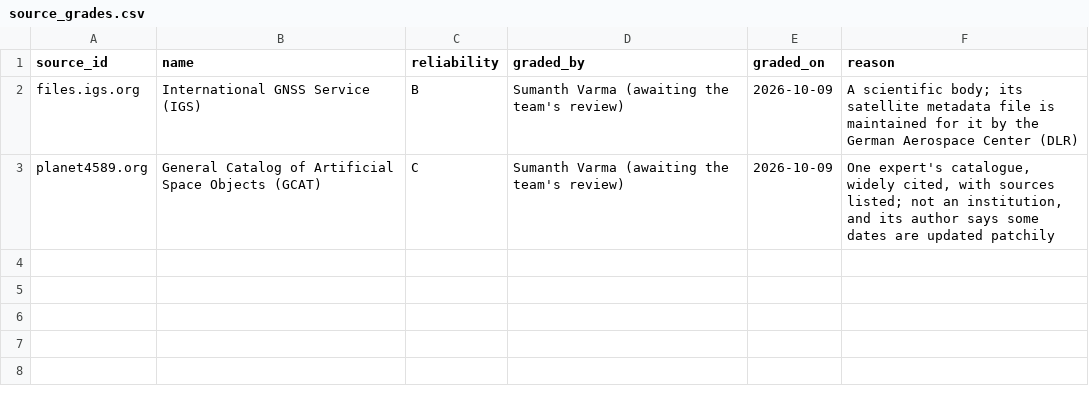
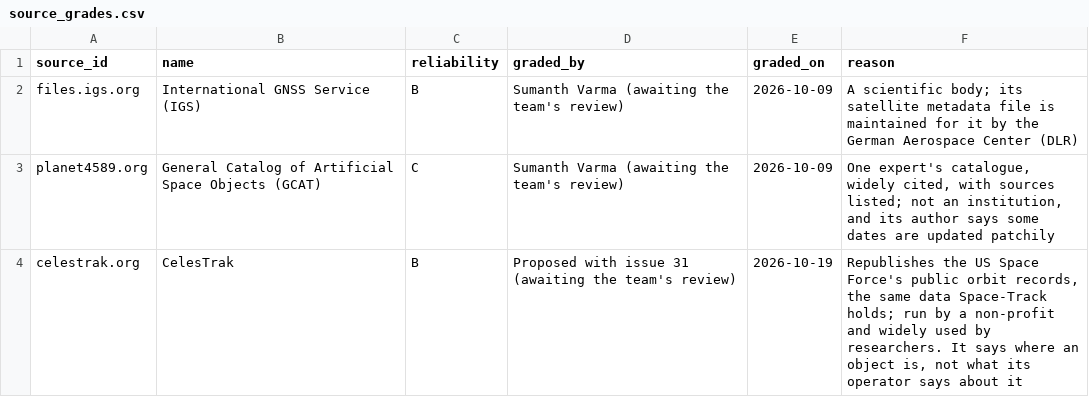
Before and after one commit to SumanthVarma798/GNSS-Constellation-Health-Monitoring-System, a CSV file: evidence/source_grades.csv, drawn as a sheet.

```diff
--- a/evidence/source_grades.csv
+++ b/evidence/source_grades.csv
@@ -3 +3,2 @@ files.igs.org,International GNSS Service (IGS),B,Sumanth Varma (awaiting the tea
 planet4589.org,General Catalog of Artificial Space Objects (GCAT),C,Sumanth Varma (awaiting the team's review),2026-10-09,"One expert's catalogue, widely cited, with sources listed; not an institution, and its author says some dates are updated patchily"
+celestrak.org,CelesTrak,B,Proposed with issue 31 (awaiting the team's review),2026-10-19,"Republishes the US Space Force's public orbit records, the same data Space-Track holds; run by a non-profit and widely used by researchers. It says where an object is, not what its operator says about it"
```
Also changed, not shown: 5 other files.
